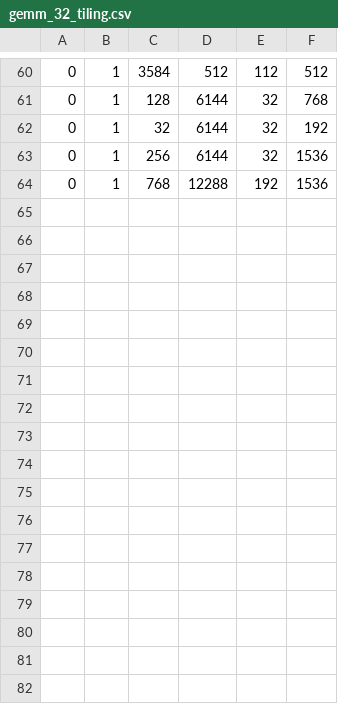
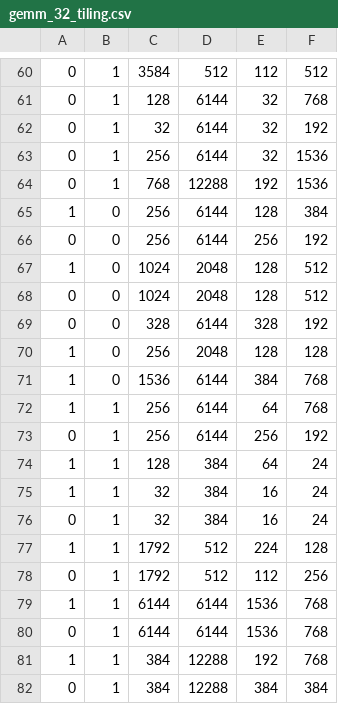
Before and after one commit to kunpengcompute/sglang, a CSV file: scripts/cpu_kunpeng/configs/gemm_32_tiling.csv, drawn as a sheet; only a part is shown, gaps mark what is left out.

Commit message:
perf(kunpeng): add bench-validated GLM-5 gemm tiling plans
21 entries (igemm/bgemm, prefill+decode modes) from an exhaustive
(tile_n, tile_k) search on 920F (kutacc test/matmul/bench_gemm_tiling),
covering table misses that fell to split_n-heavy defaults: shared_expert
gate_up [2048x256x6144] was 4.8x its down proj, plus wq_b, router f32,
indexer wk/weights_proj, q_a and the remaining bgemm misses.

Finalized at the production 64-way decode batch: SME-eligible tiles win
at M=64 (wq_b 128,512; q_a 112,256; new fused_qa_kva 328,192 and
bgemm_6144x6144 decode for the M=16384 KV-chunk call); dropped the
M=1-tuned decode entries that no longer beat the default at M=64
(indexer_q, o_proj, dense gate_up/down, lm_head) - the defaults are
bench-validated there, and dropping lm_head also removes its 2.8GB tmpc
hazard at large M.

```diff
--- a/scripts/cpu_kunpeng/configs/gemm_32_tiling.csv
+++ b/scripts/cpu_kunpeng/configs/gemm_32_tiling.csv
@@ -64 +64,19 @@
 0,1,768,12288,192,1536
+1,0,256,6144,128,384
+0,0,256,6144,256,192
+1,0,1024,2048,128,512
+0,0,1024,2048,128,512
+0,0,328,6144,328,192
+1,0,256,2048,128,128
+1,0,1536,6144,384,768
+1,1,256,6144,64,768
+0,1,256,6144,256,192
+1,1,128,384,64,24
+1,1,32,384,16,24
+0,1,32,384,16,24
+1,1,1792,512,224,128
+0,1,1792,512,112,256
+1,1,6144,6144,1536,768
+0,1,6144,6144,1536,768
+1,1,384,12288,192,768
+0,1,384,12288,384,384
```
